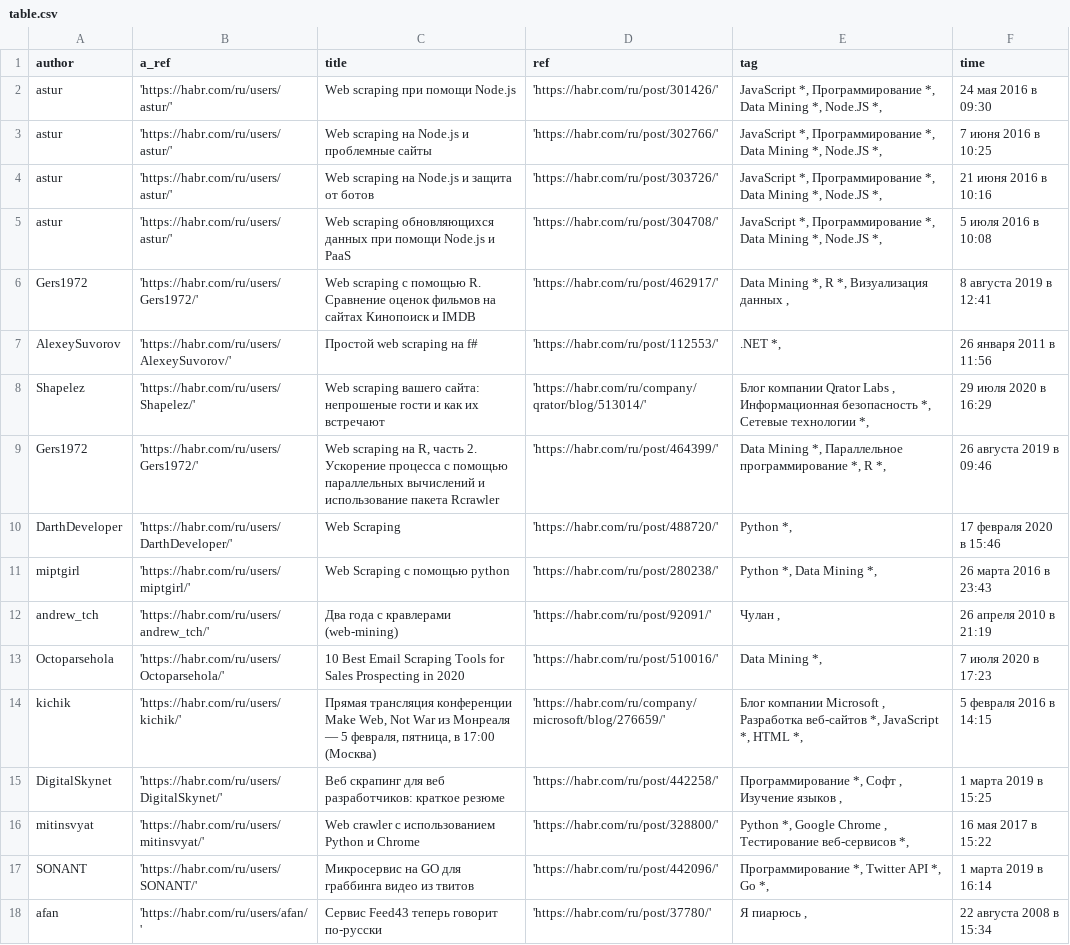
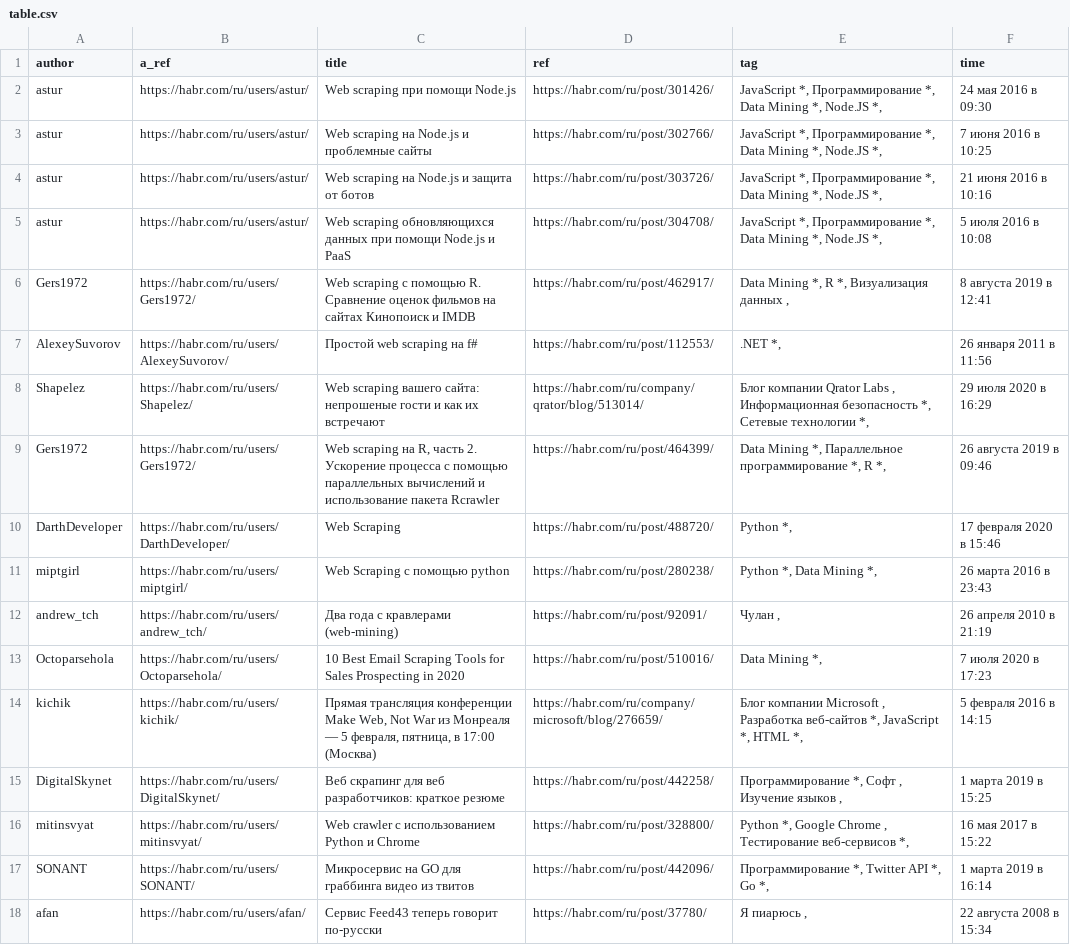
Before and after one commit to ogg17/web-parsing, a CSV file: table.csv, drawn as a sheet; only a part is shown; the diff covers the shown part only; the diff names each change by its address in the sheet, - before the commit and + after, or states it on an @@ line.

```diff
--- a/table.csv
+++ b/table.csv
-B2:B5 (a_ref): 'https://habr.com/ru/users/astur/'
+B2:B5 (a_ref): https://habr.com/ru/users/astur/
-D2 (ref): 'https://habr.com/ru/post/301426/'
+D2 (ref): https://habr.com/ru/post/301426/
-D3 (ref): 'https://habr.com/ru/post/302766/'
+D3 (ref): https://habr.com/ru/post/302766/
-D4 (ref): 'https://habr.com/ru/post/303726/'
+D4 (ref): https://habr.com/ru/post/303726/
-D5 (ref): 'https://habr.com/ru/post/304708/'
+D5 (ref): https://habr.com/ru/post/304708/
-B6 (a_ref): 'https://habr.com/ru/users/Gers1972/'
+B6 (a_ref): https://habr.com/ru/users/Gers1972/
-D6 (ref): 'https://habr.com/ru/post/462917/'
+D6 (ref): https://habr.com/ru/post/462917/
-B7 (a_ref): 'https://habr.com/ru/users/AlexeySuvorov/'
+B7 (a_ref): https://habr.com/ru/users/AlexeySuvorov/
-D7 (ref): 'https://habr.com/ru/post/112553/'
+D7 (ref): https://habr.com/ru/post/112553/
-B8 (a_ref): 'https://habr.com/ru/users/Shapelez/'
+B8 (a_ref): https://habr.com/ru/users/Shapelez/
-D8 (ref): 'https://habr.com/ru/company/qrator/blog/513014/'
+D8 (ref): https://habr.com/ru/company/qrator/blog/513014/
-B9 (a_ref): 'https://habr.com/ru/users/Gers1972/'
+B9 (a_ref): https://habr.com/ru/users/Gers1972/
-D9 (ref): 'https://habr.com/ru/post/464399/'
+D9 (ref): https://habr.com/ru/post/464399/
-B10 (a_ref): 'https://habr.com/ru/users/DarthDeveloper/'
+B10 (a_ref): https://habr.com/ru/users/DarthDeveloper/
-D10 (ref): 'https://habr.com/ru/post/488720/'
+D10 (ref): https://habr.com/ru/post/488720/
-B11 (a_ref): 'https://habr.com/ru/users/miptgirl/'
+B11 (a_ref): https://habr.com/ru/users/miptgirl/
-D11 (ref): 'https://habr.com/ru/post/280238/'
+D11 (ref): https://habr.com/ru/post/280238/
-B12 (a_ref): 'https://habr.com/ru/users/andrew_tch/'
+B12 (a_ref): https://habr.com/ru/users/andrew_tch/
-D12 (ref): 'https://habr.com/ru/post/92091/'
+D12 (ref): https://habr.com/ru/post/92091/
-B13 (a_ref): 'https://habr.com/ru/users/Octoparsehola/'
+B13 (a_ref): https://habr.com/ru/users/Octoparsehola/
-D13 (ref): 'https://habr.com/ru/post/510016/'
+D13 (ref): https://habr.com/ru/post/510016/
-B14 (a_ref): 'https://habr.com/ru/users/kichik/'
+B14 (a_ref): https://habr.com/ru/users/kichik/
-D14 (ref): 'https://habr.com/ru/company/microsoft/blog/276659/'
+D14 (ref): https://habr.com/ru/company/microsoft/blog/276659/
-B15 (a_ref): 'https://habr.com/ru/users/DigitalSkynet/'
+B15 (a_ref): https://habr.com/ru/users/DigitalSkynet/
-D15 (ref): 'https://habr.com/ru/post/442258/'
+D15 (ref): https://habr.com/ru/post/442258/
-B16 (a_ref): 'https://habr.com/ru/users/mitinsvyat/'
+B16 (a_ref): https://habr.com/ru/users/mitinsvyat/
-D16 (ref): 'https://habr.com/ru/post/328800/'
+D16 (ref): https://habr.com/ru/post/328800/
-B17 (a_ref): 'https://habr.com/ru/users/SONANT/'
+B17 (a_ref): https://habr.com/ru/users/SONANT/
-D17 (ref): 'https://habr.com/ru/post/442096/'
+D17 (ref): https://habr.com/ru/post/442096/
-B18 (a_ref): 'https://habr.com/ru/users/afan/'
+B18 (a_ref): https://habr.com/ru/users/afan/
-D18 (ref): 'https://habr.com/ru/post/37780/'
+D18 (ref): https://habr.com/ru/post/37780/
```
Also changed, not shown: 138 edited cells elsewhere in this file, 1 other file.
